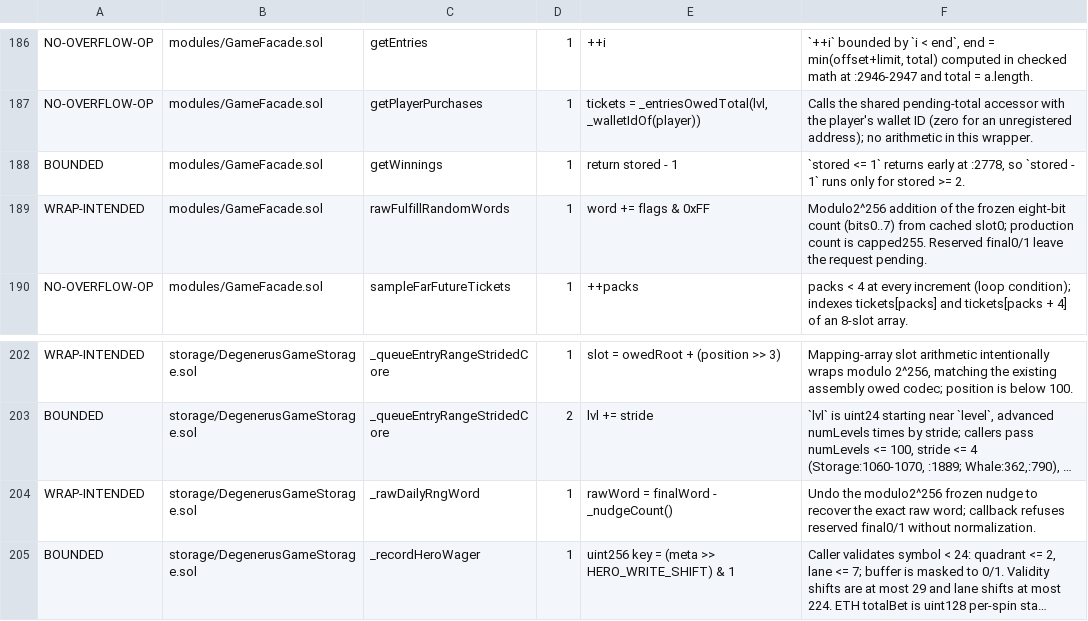
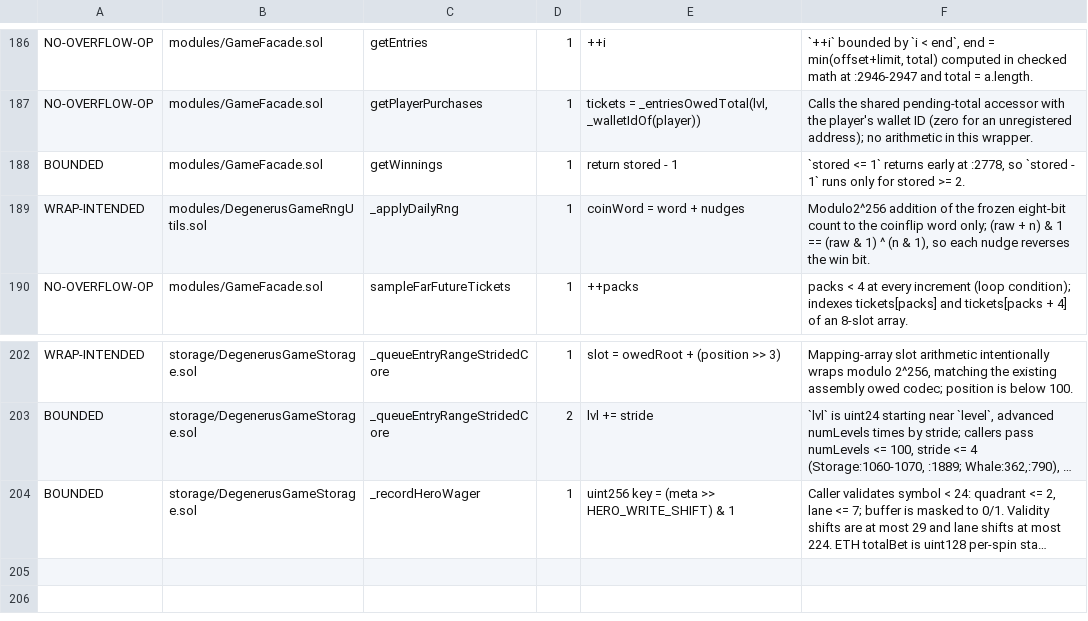
Before and after one commit to PurgeGame/degenerus-protocol, a TSV file: scripts/unchecked-manifest.tsv, drawn as a sheet; only a part is shown, gaps mark what is left out; long unchanged cells end in …; the diff names each change by its address in the sheet, - before the commit and + after, or states it on an @@ line.

```diff
--- a/scripts/unchecked-manifest.tsv
+++ b/scripts/unchecked-manifest.tsv
-B189: modules/GameFacade.sol
+B189: modules/DegenerusGameRngUtils.sol
-C189: rawFulfillRandomWords
+C189: _applyDailyRng
-E189: word += flags & 0xFF
+E189: coinWord = word + nudges
-F189: …eight-bit count (bits0..7) from cached slot0; production count is capped255. Reserved final0/1 leave the request pending.
+F189: …eight-bit count to the coinflip word only; (raw + n) & 1 == (raw & 1) ^ (n & 1), so each nudge reverses the win bit.
-row 204: WRAP-INTENDED | storage/DegenerusGameStorage.sol | _rawDailyRngWord | 1 | rawWord = finalWord - _nudgeCount() | Undo the modulo2^256 frozen nudge to recover the exact raw word; callback refuses reserved final0/1 without normalization.
```
Also changed, not shown: scripts/rng-taint-manifest.tsv, scripts/rng-window-manifest.tsv, 26 other files.
